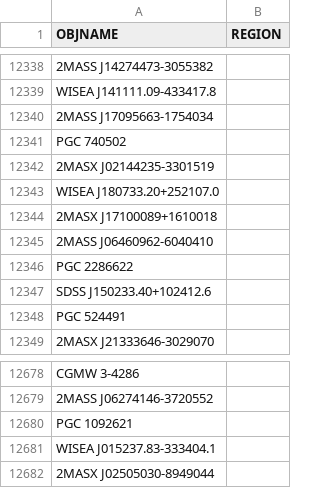
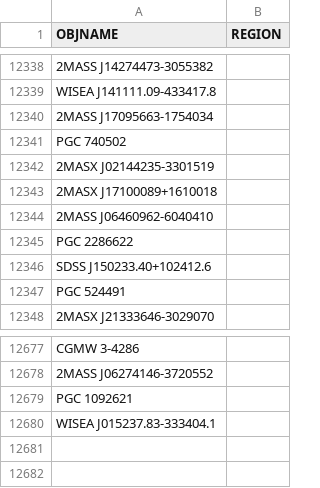
Before and after one commit to moustakas/SGA, a CSV file: py/SGA/data/SGA2025/overlays/v0.40/drops.csv, drawn as a sheet; only a part is shown, gaps mark what is left out; the diff names each change by its address in the sheet, - before the commit and + after, or states it on an @@ line.

```diff
--- a/py/SGA/data/SGA2025/overlays/v0.40/drops.csv
+++ b/py/SGA/data/SGA2025/overlays/v0.40/drops.csv
-row 12343: WISEA J180733.20+252107.0
-row 12682: 2MASX J02505030-8949044
```
Also changed, not shown: py/SGA/data/SGA2025/overlays/v0.40/updates.csv.
